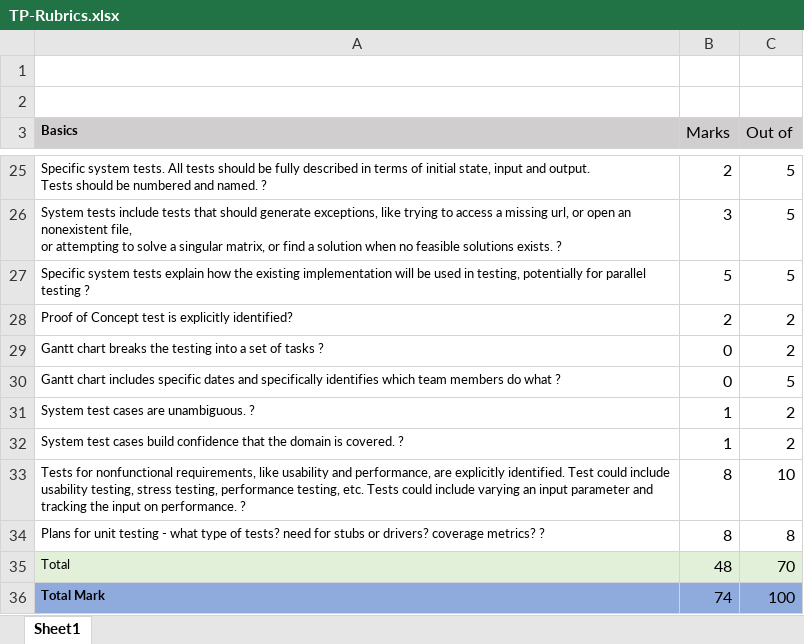
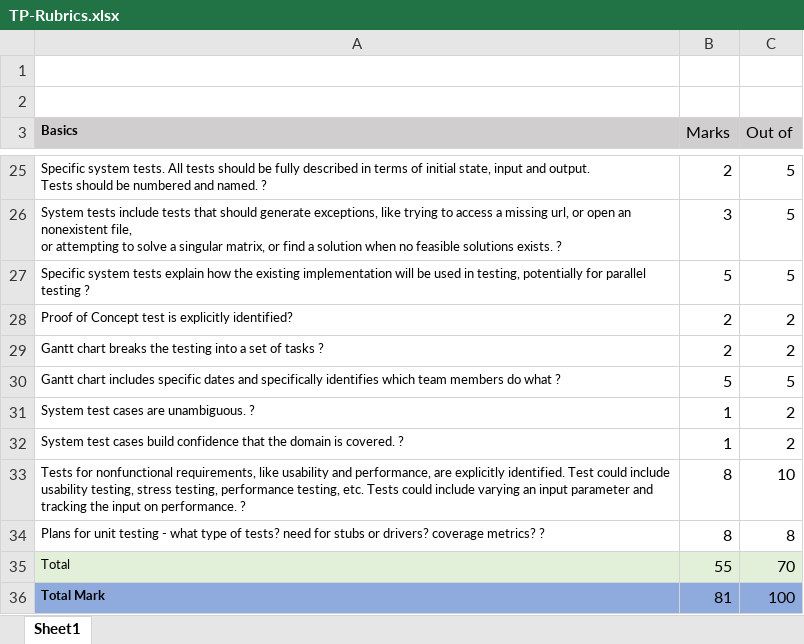
Before and after one commit to LeonSo7/ScrumBot, an Excel workbook: Doc/TestPlan/TP-Rubrics.xlsx, sheet Sheet1, drawn as a sheet; only a part is shown, gaps mark what is left out; values as stored, in another font and other column widths than the file's, no borders; the diff names each change by its address in the sheet, - before the commit and + after, or states it on an @@ line.

Commit message:
Fixed grade for tp

```diff
--- a/Doc/TestPlan/TP-Rubrics.xlsx (sheet Sheet1)
+++ b/Doc/TestPlan/TP-Rubrics.xlsx (sheet Sheet1)
-B29 (Marks): 0
+B29 (Marks): 2
-B30 (Marks): 0
+B30 (Marks): 5
-B35 (Marks): 48
+B35 (Marks): 55
-B36 (Marks): 74
+B36 (Marks): 81
```
